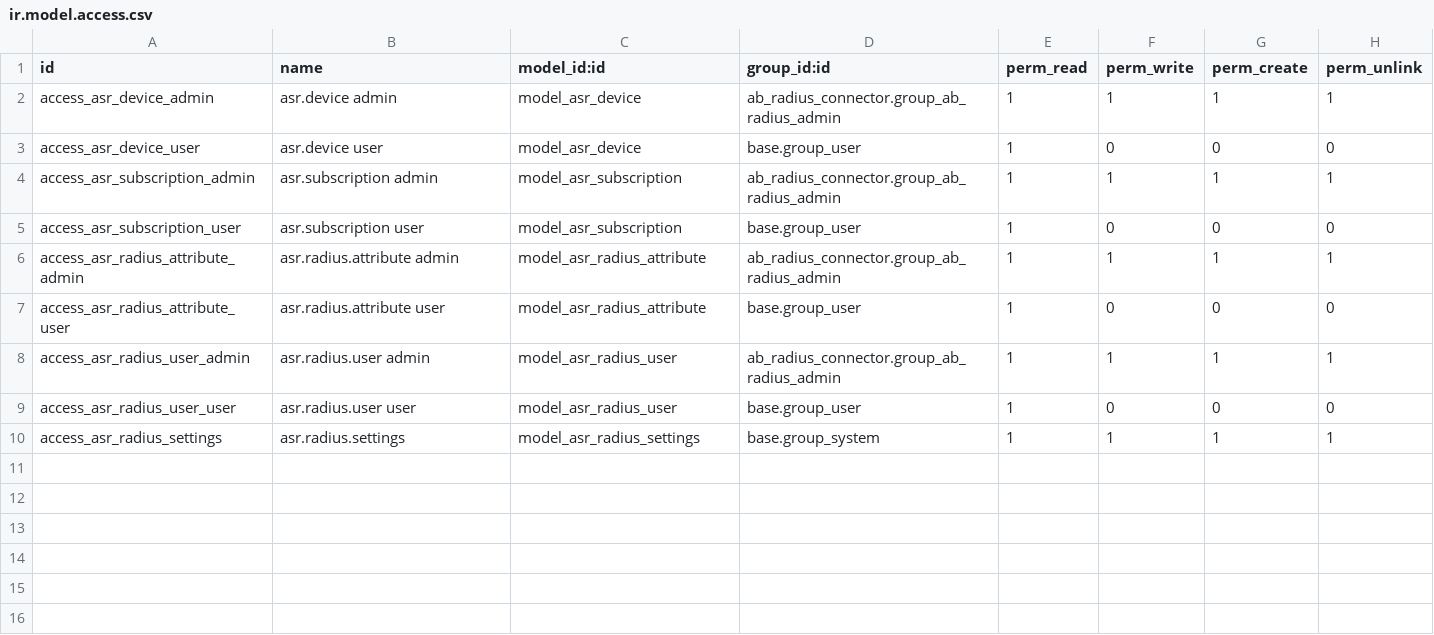
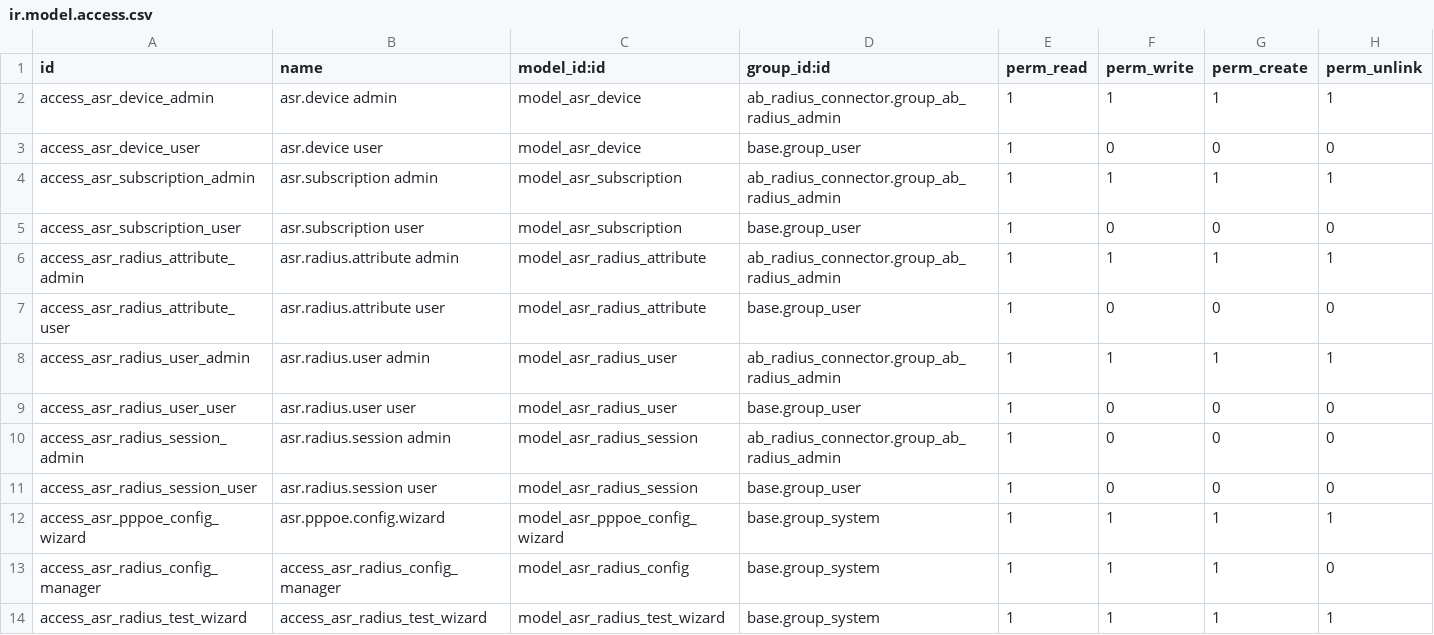
Before and after one commit to aldott31/radius, a CSV file: asr_radius_manager/security/ir.model.access.csv, drawn as a sheet.

Commit message:
first test for sessions

```diff
--- a/asr_radius_manager/security/ir.model.access.csv
+++ b/asr_radius_manager/security/ir.model.access.csv
@@ -9,2 +9,6 @@ access_asr_radius_user_admin,asr.radius.user admin,model_asr_radius_user,ab_radi
 access_asr_radius_user_user,asr.radius.user user,model_asr_radius_user,base.group_user,1,0,0,0
-access_asr_radius_settings,asr.radius.settings,model_asr_radius_settings,base.group_system,1,1,1,1
+access_asr_radius_session_admin,asr.radius.session admin,model_asr_radius_session,ab_radius_connector.group_ab_radius_admin,1,0,0,0
+access_asr_radius_session_user,asr.radius.session user,model_asr_radius_session,base.group_user,1,0,0,0
+access_asr_pppoe_config_wizard,asr.pppoe.config.wizard,model_asr_pppoe_config_wizard,base.group_system,1,1,1,1
+access_asr_radius_config_manager,access_asr_radius_config_manager,model_asr_radius_config,base.group_system,1,1,1,0
+access_asr_radius_test_wizard,access_asr_radius_test_wizard,model_asr_radius_test_wizard,base.group_system,1,1,1,1
```
Also changed, not shown: 20 other files.
